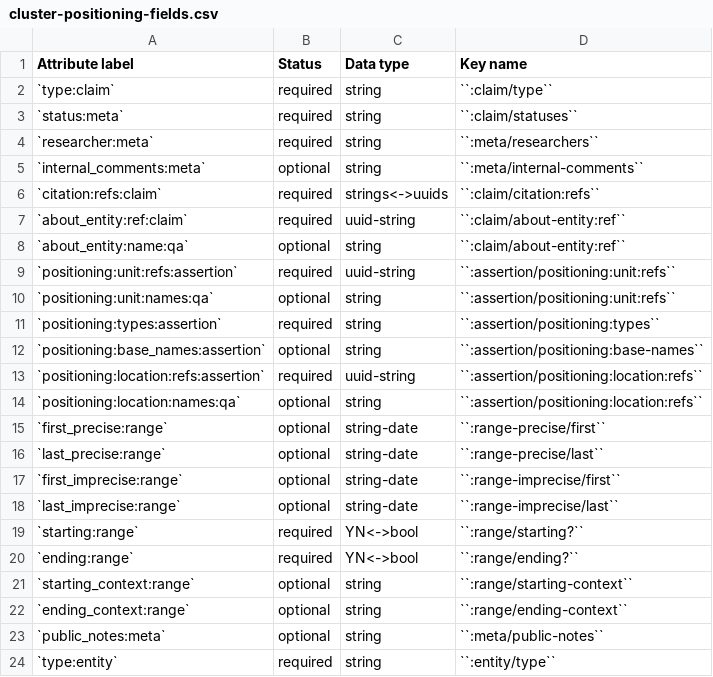
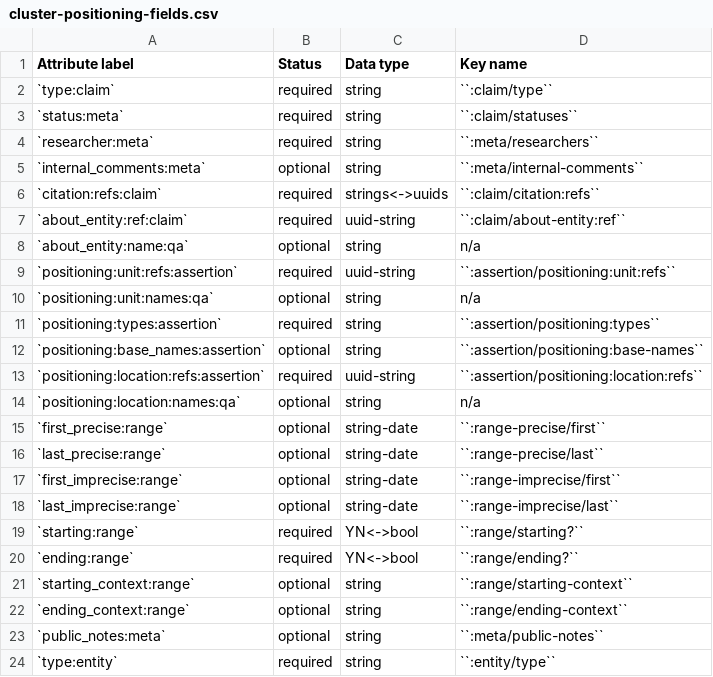
Before and after one commit to security-force-monitor/research-handbook, a CSV file: source/_static/cluster-positioning-fields.csv, drawn as a sheet.

Commit message:
Update cluster-positioning-fields.csv

```diff
--- a/source/_static/cluster-positioning-fields.csv
+++ b/source/_static/cluster-positioning-fields.csv
@@ -7,5 +7,5 @@ Attribute label , Status , Data type , Key name
 `about_entity:ref:claim` , required , uuid-string , ``:claim/about-entity:ref``
-`about_entity:name:qa` , optional , string , ``:claim/about-entity:ref``
+`about_entity:name:qa` , optional , string , n/a
 `positioning:unit:refs:assertion` , required , uuid-string , ``:assertion/positioning:unit:refs``
-`positioning:unit:names:qa` , optional , string , ``:assertion/positioning:unit:refs``
+`positioning:unit:names:qa` , optional , string , n/a
 `positioning:types:assertion` , required , string , ``:assertion/positioning:types``
@@ -13,3 +13,3 @@ Attribute label , Status , Data type , Key name
 `positioning:location:refs:assertion` , required , uuid-string , ``:assertion/positioning:location:refs``
-`positioning:location:names:qa` , optional , string , ``:assertion/positioning:location:refs``
+`positioning:location:names:qa` , optional , string , n/a
 `first_precise:range` , optional , string-date , ``:range-precise/first``
```
